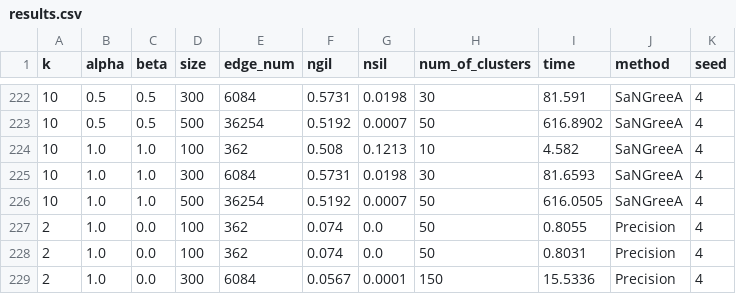
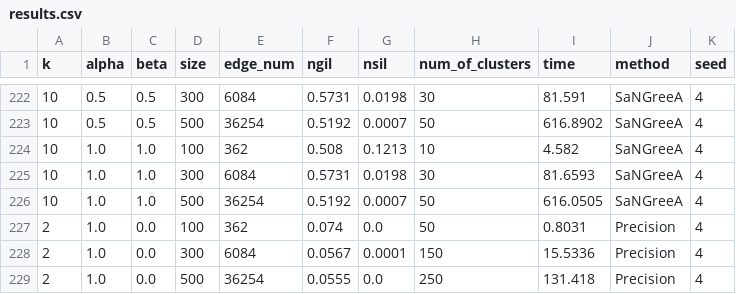
Before and after one commit to niklasamslgruber/kGraphClusterer, a CSV file: data/adults/results.csv, drawn as a sheet; only a part is shown, gaps mark what is left out; the shorter side is filled out with more unchanged rows.

Commit message:
Add result plots

```diff
--- a/data/adults/results.csv
+++ b/data/adults/results.csv
@@ -226,3 +226,2 @@ k,alpha,beta,size,edge_num,ngil,nsil,num_of_clusters,time,method,seed
 10,1.0,1.0,500,36254,0.5192,0.0007,50,616.0505,SaNGreeA,4
-2,1.0,0.0,100,362,0.074,0.0,50,0.8055,Precision,4
 2,1.0,0.0,100,362,0.074,0.0,50,0.8031,Precision,4
```
Also changed, not shown: 11 other files.
